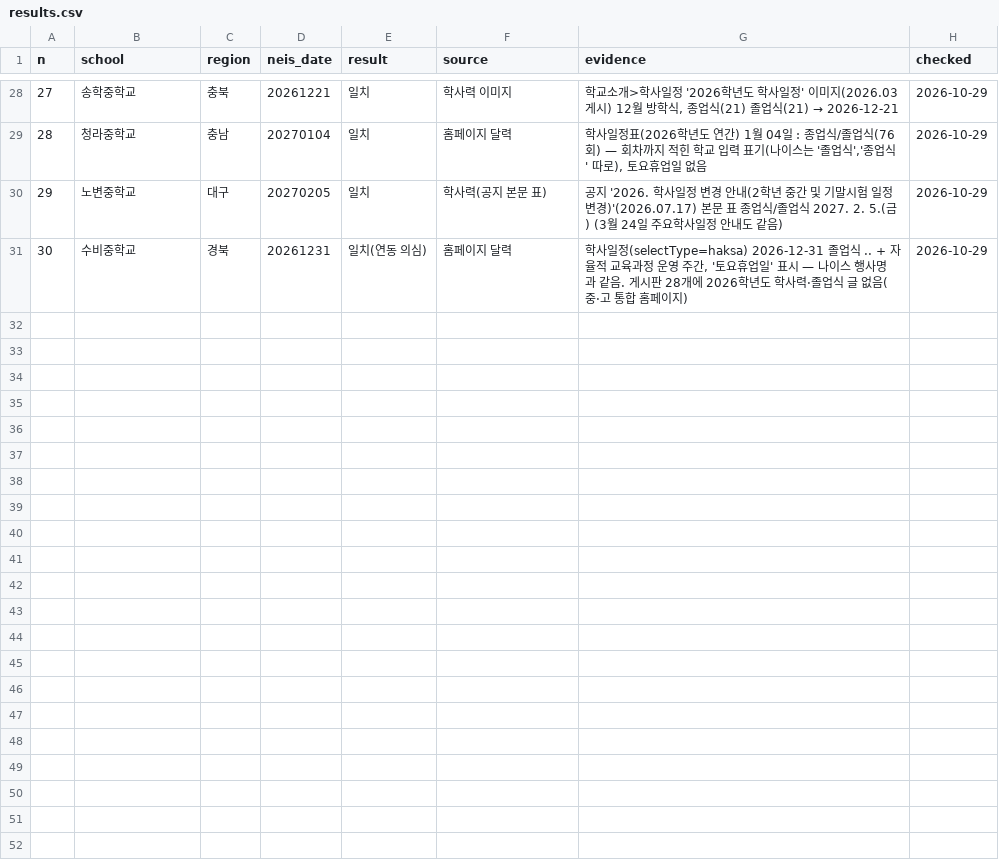
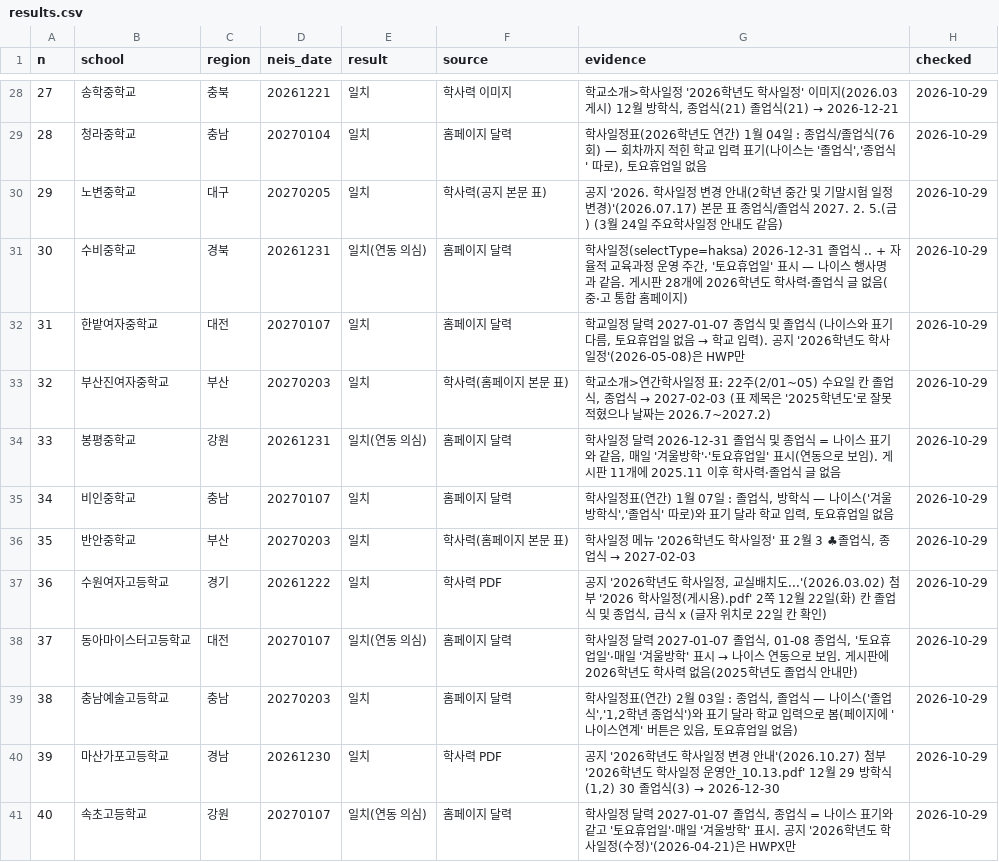
Before and after one commit to best15993232-sudo/flower-planner, a CSV file: docs/verification/results.csv, drawn as a sheet; only a part is shown, gaps mark what is left out.

```diff
--- a/docs/verification/results.csv
+++ b/docs/verification/results.csv
@@ -31 +31,11 @@
 30,수비중학교,경북,20261231,일치(연동 의심),홈페이지 달력,"학사일정(selectType=haksa) 2026-12-31 졸업식 .. + 자율적 교육과정 운영 주간, '토요휴업일' 표시 — 나이스 행사명과 같음. 게시판 28개에 2026학년도 학사력·졸업식 글 없음(중·고 통합 홈페이지)",2026-10-29
+31,한밭여자중학교,대전,20270107,일치,홈페이지 달력,"학교일정 달력 2027-01-07 종업식 및 졸업식 (나이스와 표기 다름, 토요휴업일 없음 → 학교 입력). 공지 '2026학년도 학사일정'(2026-05-08)은 HWP만",2026-10-29
+32,부산진여자중학교,부산,20270203,일치,학사력(홈페이지 본문 표),"학교소개>연간학사일정 표: 22주(2/01~05) 수요일 칸 졸업식, 종업식 → 2027-02-03 (표 제목은 '2025학년도'로 잘못 적혔으나 날짜는 2026.7~2027.2)",2026-10-29
+33,봉평중학교,강원,20261231,일치(연동 의심),홈페이지 달력,"학사일정 달력 2026-12-31 졸업식 및 종업식 = 나이스 표기와 같음, 매일 '겨울방학'·'토요휴업일' 표시(연동으로 보임). 게시판 11개에 2025.11 이후 학사력·졸업식 글 없음",2026-10-29
+34,비인중학교,충남,20270107,일치,홈페이지 달력,"학사일정표(연간) 1월 07일 : 졸업식, 방학식 — 나이스('겨울방학식','졸업식' 따로)와 표기 달라 학교 입력, 토요휴업일 없음",2026-10-29
+35,반안중학교,부산,20270203,일치,학사력(홈페이지 본문 표),"학사일정 메뉴 '2026학년도 학사일정' 표 2월 3 ♣졸업식, 종업식 → 2027-02-03",2026-10-29
+36,수원여자고등학교,경기,20261222,일치,학사력 PDF,"공지 '2026학년도 학사일정, 교실배치도...'(2026.03.02) 첨부 '2026 학사일정(게시용).pdf' 2쪽 12월 22일(화) 칸 졸업식 및 종업식, 급식 x (글자 위치로 22일 칸 확인)",2026-10-29
+37,동아마이스터고등학교,대전,20270107,일치(연동 의심),홈페이지 달력,"학사일정 달력 2027-01-07 졸업식, 01-08 종업식, '토요휴업일'·매일 '겨울방학' 표시 → 나이스 연동으로 보임. 게시판에 2026학년도 학사력 없음(2025학년도 졸업식 안내만)",2026-10-29
+38,충남예술고등학교,충남,20270203,일치,홈페이지 달력,"학사일정표(연간) 2월 03일 : 종업식, 졸업식 — 나이스('졸업식','1,2학년 종업식')와 표기 달라 학교 입력으로 봄(페이지에 '나이스연계' 버튼은 있음, 토요휴업일 없음)",2026-10-29
+39,마산가포고등학교,경남,20261230,일치,학사력 PDF,"공지 '2026학년도 학사일정 변경 안내'(2026.10.27) 첨부 '2026학년도 학사일정 운영안_10.13.pdf' 12월 29 방학식(1,2) 30 졸업식(3) → 2026-12-30",2026-10-29
+40,속초고등학교,강원,20270107,일치(연동 의심),홈페이지 달력,"학사일정 달력 2027-01-07 졸업식, 종업식 = 나이스 표기와 같고 '토요휴업일'·매일 '겨울방학' 표시. 공지 '2026학년도 학사일정(수정)'(2026-04-21)은 HWPX만",2026-10-29
```
